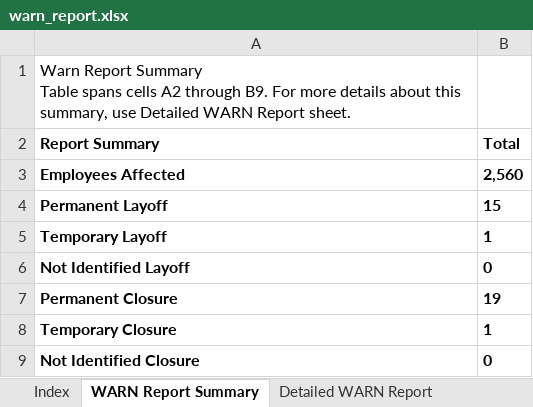
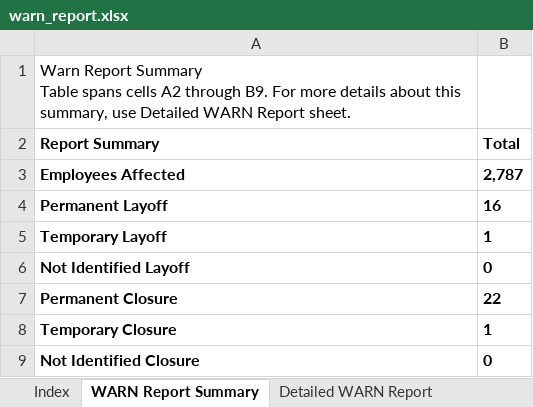
Before and after one commit to KristiJChoi/warnalerts, an Excel workbook: data/warn_report.xlsx, sheet WARN Report Summary, drawn as a sheet; values as stored, in another font and other column widths than the file's, no borders; table styles not drawn; the diff names each change by its address in the sheet, - before the commit and + after, or states it on an @@ line.

Commit message:
chore: update WARN cache and subscriber data

```diff
--- a/data/warn_report.xlsx (sheet WARN Report Summary)
+++ b/data/warn_report.xlsx (sheet WARN Report Summary)
-B3 (Total): 2,560
+B3 (Total): 2,787
-B4 (Total): 15
+B4 (Total): 16
-B7 (Total): 19
+B7 (Total): 22
```
Also changed, not shown: sheet Detailed WARN Report, sheet Call Center Relocations Report.
